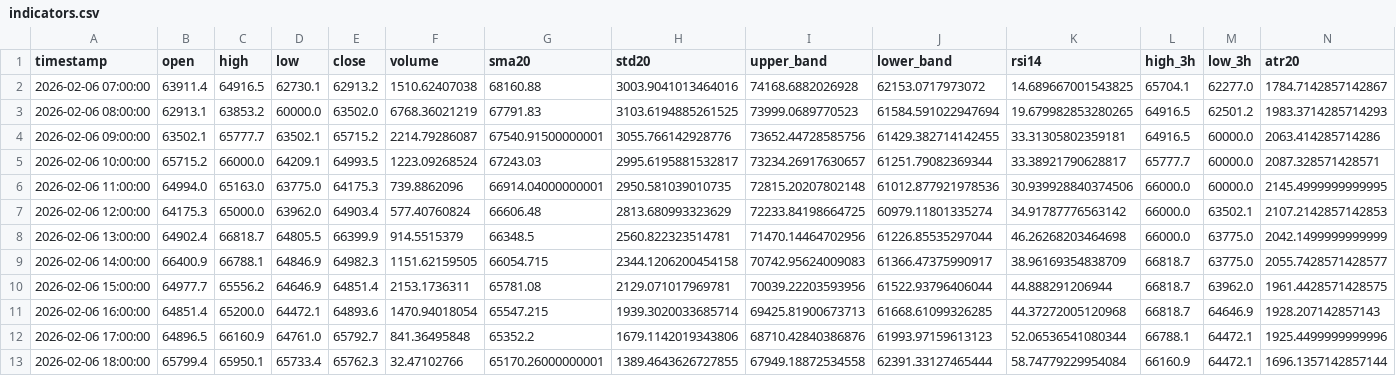
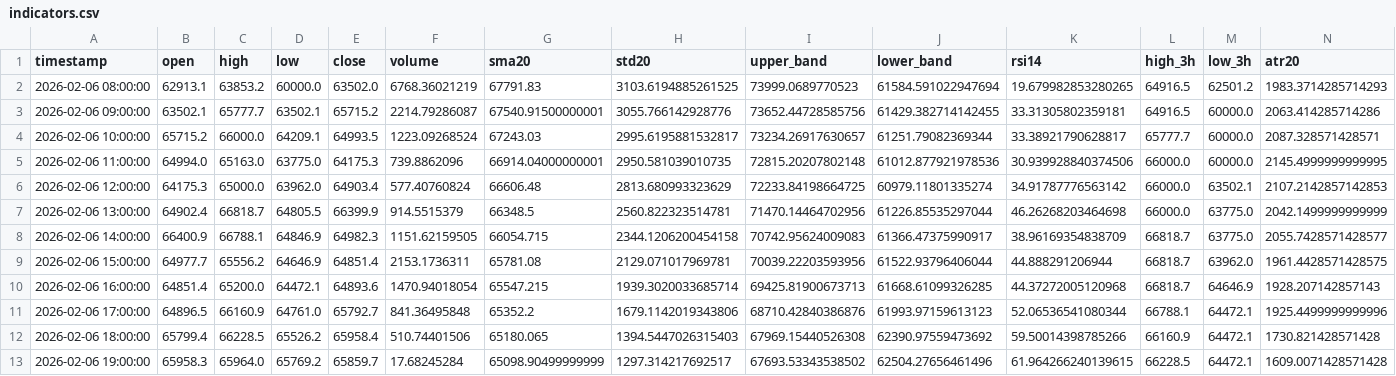
Before and after one commit to cdavocazh/btc-db-v3-cron, a CSV file: backtest_results/indicators.csv, drawn as a sheet; only a part is shown; removed rows and columns are numbered as before the commit, all else as after; rows hold the shown columns only; the diff names each change by its address in the sheet, - before the commit and + after, or states it on an @@ line.

```diff
--- a/backtest_results/indicators.csv
+++ b/backtest_results/indicators.csv
-row 2: 2026-02-06 07:00:00 | 63911.4 | 64916.5 | 62730.1 | 62913.2 | 1510.62407038 | 68160.88 | 3003.9041013464016 | 74168.6882026928 | 62153.0717973072 | 14.689667001543825 | 65704.1 | 62277.0 | 1784.7142857142867
-C12 (high): 65950.1
+C12 (high): 66228.5
-D12 (low): 65733.4
+D12 (low): 65526.2
-E12 (close): 65762.3
+E12 (close): 65958.4
-F12 (volume): 32.47102766
+F12 (volume): 510.74401506
-G12 (sma20): 65170.26000000001
+G12 (sma20): 65180.065
-H12 (std20): 1389.4643626727855
+H12 (std20): 1394.5447026315403
-I12 (upper_band): 67949.18872534558
+I12 (upper_band): 67969.15440526308
-J12 (lower_band): 62391.33127465444
+J12 (lower_band): 62390.97559473692
-K12 (rsi14): 58.74779229954084
+K12 (rsi14): 59.50014398785266
-N12 (atr20): 1696.1357142857144
+N12 (atr20): 1730.821428571428
+row 13: 2026-02-06 19:00:00 | 65958.3 | 65964.0 | 65769.2 | 65859.7 | 17.68245284 | 65098.90499999999 | 1297.314217692517 | 67693.53343538502 | 62504.27656461496 | 61.964266240139615 | 66228.5 | 64472.1 | 1609.0071428571428
```
Also changed, not shown: backtest_results/conditions.csv, 3 other files.
